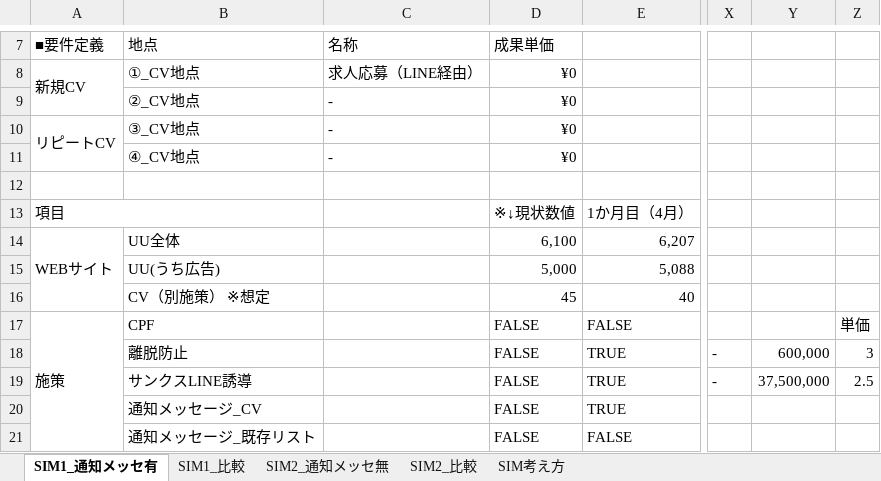
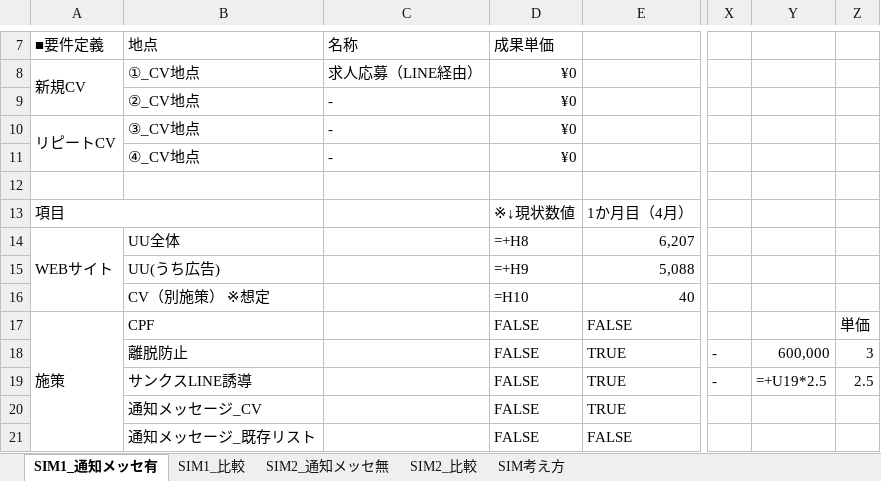
Before and after one commit to tonomura-r-dev/folder, an Excel workbook: 20260929_株式会社チェングロウス御中_LINEOA施策提案【SIM】ver2.0.xlsx, sheet SIM1_通知メッセ有, drawn as a sheet; only a part is shown, gaps mark what is left out; values as stored, in another font and other column widths than the file's, no cell formats; formulas without a stored value are shown as written; the diff covers the shown part only; the diff names each change by its address in the sheet, - before the commit and + after, or states it on an @@ line.

```diff
--- a/20260929_株式会社チェングロウス御中_LINEOA施策提案【SIM】ver2.0.xlsx (sheet SIM1_通知メッセ有)
+++ b/20260929_株式会社チェングロウス御中_LINEOA施策提案【SIM】ver2.0.xlsx (sheet SIM1_通知メッセ有)
-D14: 6,100
+D14: =+H8
-D15: 5,000
+D15: =+H9
-D16: 45
+D16: =H10
-Y19: 37,500,000
+Y19: =+U19*2.5
```
Also changed, not shown: 18 added rows, 18 removed rows and 65 edited cells elsewhere in this sheet, sheet SIM2_通知メッセ無, sheet SIM2_比較, sheet SIM1_比較, sheet SIM考え方, cell formats, formulas that keep their value, hidden cells, 2 other files.
